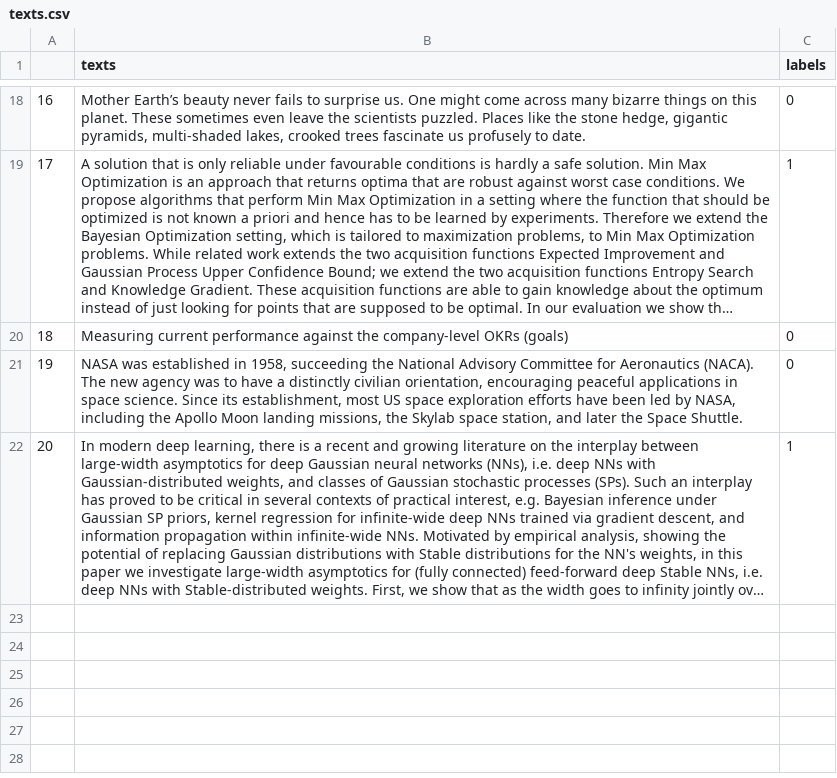
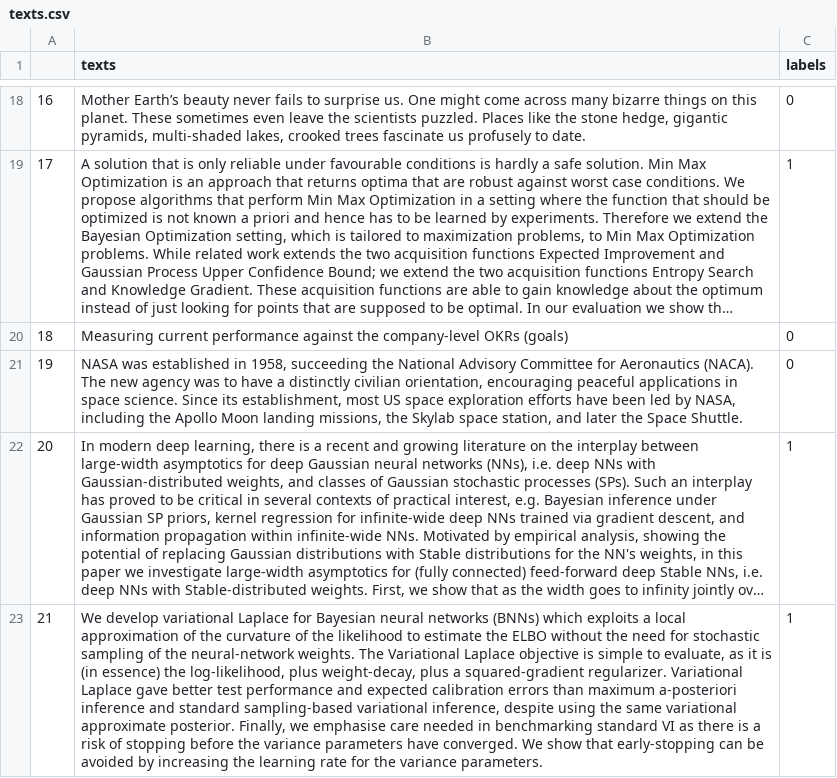
Before and after one commit to AndreasMerentitis/TfLambda-arxiv-keras, a CSV file: texts.csv, drawn as a sheet; only a part is shown, gaps mark what is left out; long unchanged cells end in …; the diff names each change by its address in the sheet, - before the commit and + after, or states it on an @@ line.

Commit message:
add data point

```diff
--- a/texts.csv
+++ b/texts.csv
+row 23: 21 | We develop variational Laplace for Bayesian neural networks (BNNs) which exploits a local approximation of the curvature of the likelihood to estimate the ELBO without the need for stochastic sampling of the neural-network weights. The Variational Laplace objective is simple to evaluate, as it is (in essence) the log-likelihood, plus weight-decay, plus a squared-gradient regularizer. Variational Laplace gave better test performance and expected calibration errors than maximum a-posteriori inference and standard sampling-based variational inference, despite using the same variational approximate posterior. Finally, we emphasise care needed in benchmarking standard VI as there is a risk of stopping before the variance parameters have converged. We show that early-stopping can be avoided by increasing the learning rate for the variance parameters. | 1
```
